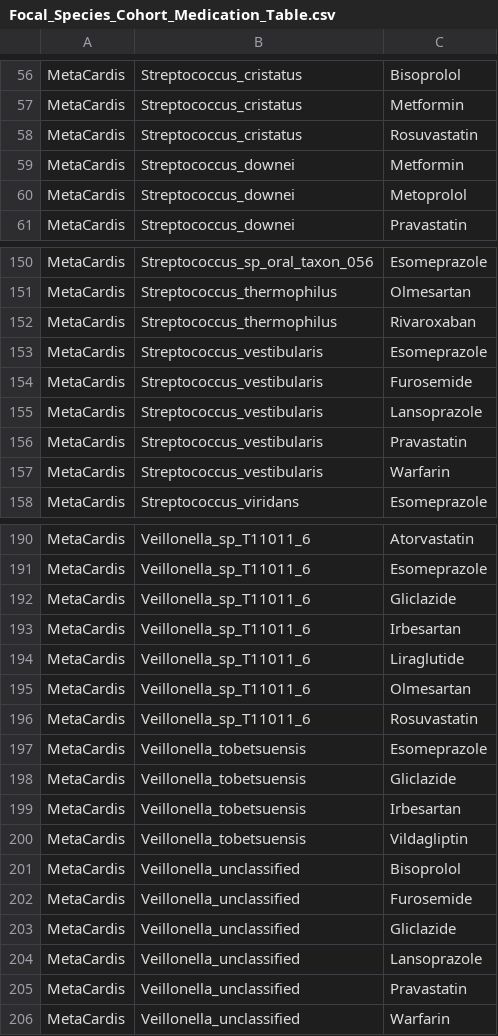
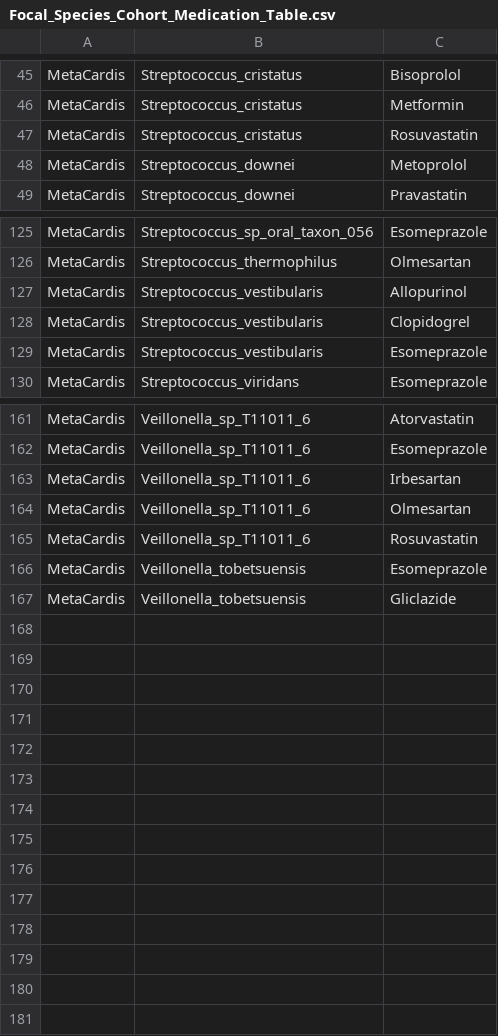
Before and after one commit to debarshiroy-056/FEBS_REV, a CSV file: Focal_Species_Cohort_Medication_Table.csv, drawn as a sheet; only a part is shown, gaps mark what is left out; the diff covers the shown part only.

```diff
--- a/Focal_Species_Cohort_Medication_Table.csv
+++ b/Focal_Species_Cohort_Medication_Table.csv
@@ -58,3 +47,2 @@ MetaCardis,Streptococcus_cristatus,Metformin
 MetaCardis,Streptococcus_cristatus,Rosuvastatin
-MetaCardis,Streptococcus_downei,Metformin
 MetaCardis,Streptococcus_downei,Metoprolol
@@ -151,8 +126,5 @@ MetaCardis,Streptococcus_sp_oral_taxon_056,Esomeprazole
 MetaCardis,Streptococcus_thermophilus,Olmesartan
-MetaCardis,Streptococcus_thermophilus,Rivaroxaban
+MetaCardis,Streptococcus_vestibularis,Allopurinol
+MetaCardis,Streptococcus_vestibularis,Clopidogrel
 MetaCardis,Streptococcus_vestibularis,Esomeprazole
-MetaCardis,Streptococcus_vestibularis,Furosemide
-MetaCardis,Streptococcus_vestibularis,Lansoprazole
-MetaCardis,Streptococcus_vestibularis,Pravastatin
-MetaCardis,Streptococcus_vestibularis,Warfarin
 MetaCardis,Streptococcus_viridans,Esomeprazole
@@ -191,5 +162,3 @@ MetaCardis,Veillonella_sp_T11011_6,Atorvastatin
 MetaCardis,Veillonella_sp_T11011_6,Esomeprazole
-MetaCardis,Veillonella_sp_T11011_6,Gliclazide
 MetaCardis,Veillonella_sp_T11011_6,Irbesartan
-MetaCardis,Veillonella_sp_T11011_6,Liraglutide
 MetaCardis,Veillonella_sp_T11011_6,Olmesartan
@@ -198,9 +167 @@ MetaCardis,Veillonella_tobetsuensis,Esomeprazole
 MetaCardis,Veillonella_tobetsuensis,Gliclazide
-MetaCardis,Veillonella_tobetsuensis,Irbesartan
-MetaCardis,Veillonella_tobetsuensis,Vildagliptin
-MetaCardis,Veillonella_unclassified,Bisoprolol
-MetaCardis,Veillonella_unclassified,Furosemide
-MetaCardis,Veillonella_unclassified,Gliclazide
-MetaCardis,Veillonella_unclassified,Lansoprazole
-MetaCardis,Veillonella_unclassified,Pravastatin
-MetaCardis,Veillonella_unclassified,Warfarin
```
Also changed, not shown: 8 added rows, 33 removed rows and 17 edited cells elsewhere in this file, Binary_Heatmap_Cohort_Outputs/Single_Heatmap_Binary_Carpet_Wide.csv, 11 other files.
